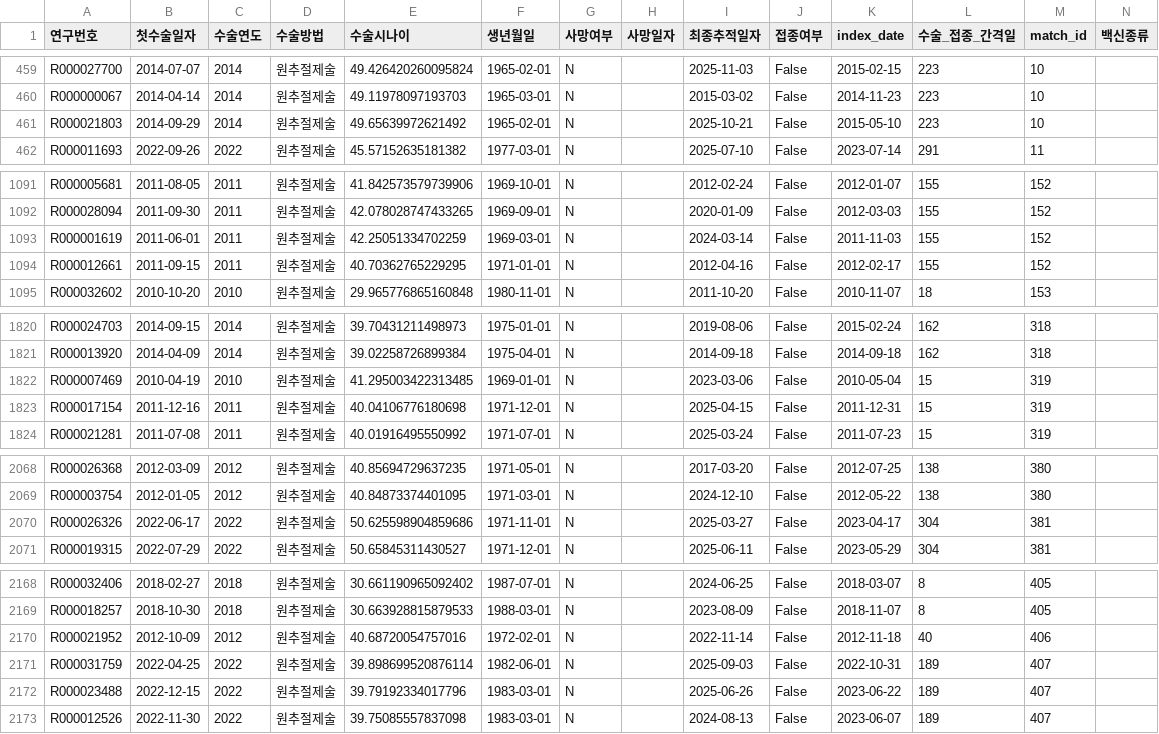
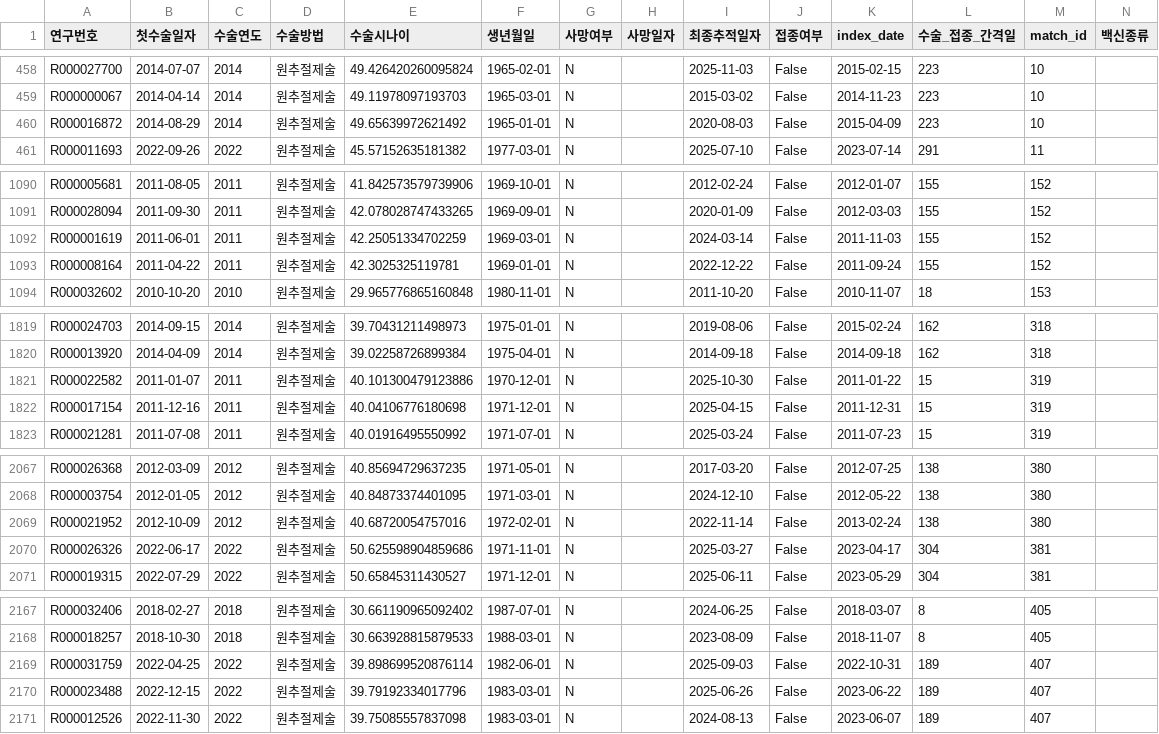
Before and after one commit to sueinchoi/HPV_vaccines, a CSV file: Data/matched_cohort.csv, drawn as a sheet; only a part is shown, gaps mark what is left out; the diff covers the shown part only.

```diff
--- a/Data/matched_cohort.csv
+++ b/Data/matched_cohort.csv
@@ -460,3 +459,3 @@ R000027700,2014-07-07,2014,원추절제술,49.426420260095824,1965-02-01,N,,2025
 R000000067,2014-04-14,2014,원추절제술,49.11978097193703,1965-03-01,N,,2015-03-02,False,2014-11-23,223,10,
-R000021803,2014-09-29,2014,원추절제술,49.65639972621492,1965-02-01,N,,2025-10-21,False,2015-05-10,223,10,
+R000016872,2014-08-29,2014,원추절제술,49.65639972621492,1965-01-01,N,,2020-08-03,False,2015-04-09,223,10,
 R000011693,2022-09-26,2022,원추절제술,45.57152635181382,1977-03-01,N,,2025-07-10,False,2023-07-14,291,11,
@@ -1093,3 +1092,3 @@ R000028094,2011-09-30,2011,원추절제술,42.078028747433265,1969-09-01,N,,2020
 R000001619,2011-06-01,2011,원추절제술,42.25051334702259,1969-03-01,N,,2024-03-14,False,2011-11-03,155,152,
-R000012661,2011-09-15,2011,원추절제술,40.70362765229295,1971-01-01,N,,2012-04-16,False,2012-02-17,155,152,
+R000008164,2011-04-22,2011,원추절제술,42.3025325119781,1969-01-01,N,,2022-12-22,False,2011-09-24,155,152,
 R000032602,2010-10-20,2010,원추절제술,29.965776865160848,1980-11-01,N,,2011-10-20,False,2010-11-07,18,153,
@@ -1821,3 +1820,3 @@ R000024703,2014-09-15,2014,원추절제술,39.70431211498973,1975-01-01,N,,2019-
 R000013920,2014-04-09,2014,원추절제술,39.02258726899384,1975-04-01,N,,2014-09-18,False,2014-09-18,162,318,
-R000007469,2010-04-19,2010,원추절제술,41.295003422313485,1969-01-01,N,,2023-03-06,False,2010-05-04,15,319,
+R000022582,2011-01-07,2011,원추절제술,40.101300479123886,1970-12-01,N,,2025-10-30,False,2011-01-22,15,319,
 R000017154,2011-12-16,2011,원추절제술,40.04106776180698,1971-12-01,N,,2025-04-15,False,2011-12-31,15,319,
@@ -2069,2 +2068,3 @@ R000026368,2012-03-09,2012,원추절제술,40.85694729637235,1971-05-01,N,,2017-
 R000003754,2012-01-05,2012,원추절제술,40.84873374401095,1971-03-01,N,,2024-12-10,False,2012-05-22,138,380,
+R000021952,2012-10-09,2012,원추절제술,40.68720054757016,1972-02-01,N,,2022-11-14,False,2013-02-24,138,380,
 R000026326,2022-06-17,2022,원추절제술,50.625598904859686,1971-11-01,N,,2025-03-27,False,2023-04-17,304,381,
@@ -2169,3 +2168,2 @@ R000032406,2018-02-27,2018,원추절제술,30.661190965092402,1987-07-01,N,,2024
 R000018257,2018-10-30,2018,원추절제술,30.663928815879533,1988-03-01,N,,2023-08-09,False,2018-11-07,8,405,
-R000021952,2012-10-09,2012,원추절제술,40.68720054757016,1972-02-01,N,,2022-11-14,False,2012-11-18,40,406,
 R000031759,2022-04-25,2022,원추절제술,39.898699520876114,1982-06-01,N,,2025-09-03,False,2022-10-31,189,407,
```
Also changed, not shown: 2 added rows, 4 removed rows, 13 moved rows and 23 edited cells elsewhere in this file, Data/cohort_summary.csv, Data/final_matched_cohort.csv, 3 other files.
